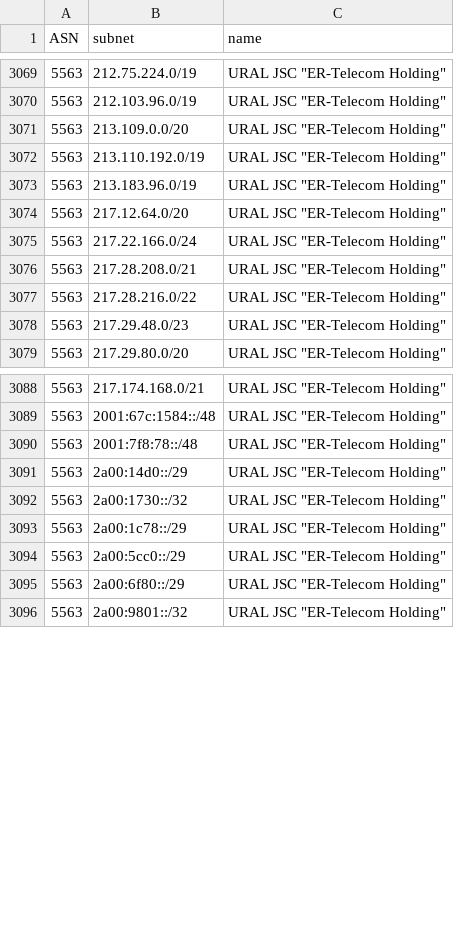
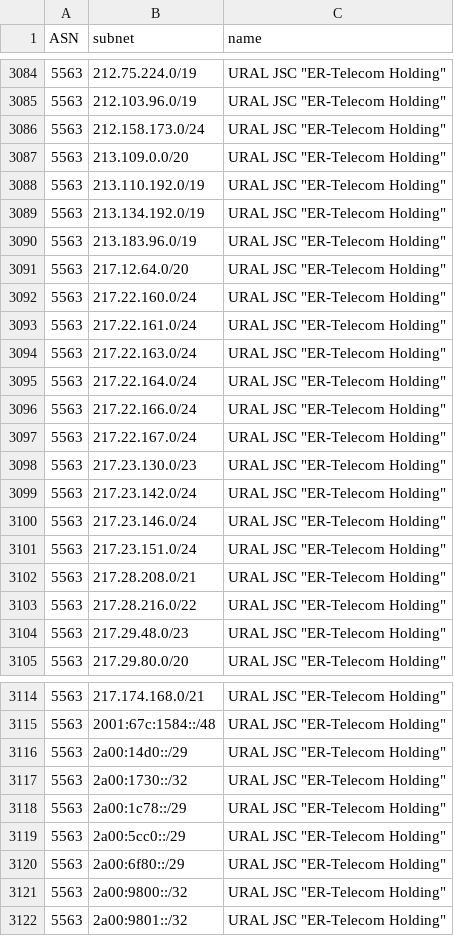
Before and after one commit to esergion/subnets-fetcher, a CSV file: countries/ru/subnets.csv, drawn as a sheet; only a part is shown, gaps mark what is left out; removed rows and columns are numbered as before the commit, all else as after; the diff covers the shown part only; the diff names each change by its address in the sheet, - before the commit and + after, or states it on an @@ line.

```diff
--- a/countries/ru/subnets.csv
+++ b/countries/ru/subnets.csv
+row 3086: 5563 | 212.158.173.0/24 | URAL JSC "ER-Telecom Holding"
+row 3089: 5563 | 213.134.192.0/19 | URAL JSC "ER-Telecom Holding"
+row 3092: 5563 | 217.22.160.0/24 | URAL JSC "ER-Telecom Holding"
+row 3093: 5563 | 217.22.161.0/24 | URAL JSC "ER-Telecom Holding"
+row 3094: 5563 | 217.22.163.0/24 | URAL JSC "ER-Telecom Holding"
+row 3095: 5563 | 217.22.164.0/24 | URAL JSC "ER-Telecom Holding"
+row 3097: 5563 | 217.22.167.0/24 | URAL JSC "ER-Telecom Holding"
+row 3098: 5563 | 217.23.130.0/23 | URAL JSC "ER-Telecom Holding"
+row 3099: 5563 | 217.23.142.0/24 | URAL JSC "ER-Telecom Holding"
+row 3100: 5563 | 217.23.146.0/24 | URAL JSC "ER-Telecom Holding"
+row 3101: 5563 | 217.23.151.0/24 | URAL JSC "ER-Telecom Holding"
-row 3090: 5563 | 2001:7f8:78::/48 | URAL JSC "ER-Telecom Holding"
+row 3121: 5563 | 2a00:9800::/32 | URAL JSC "ER-Telecom Holding"
```
Also changed, not shown: 17 added rows and 37 removed rows elsewhere in this file, 1 other file.
